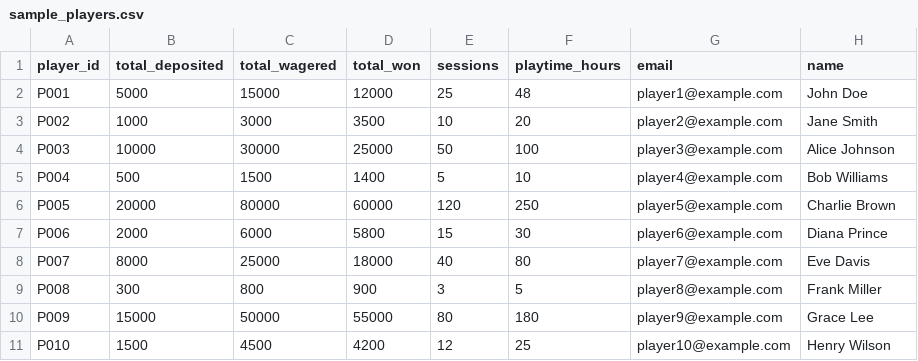
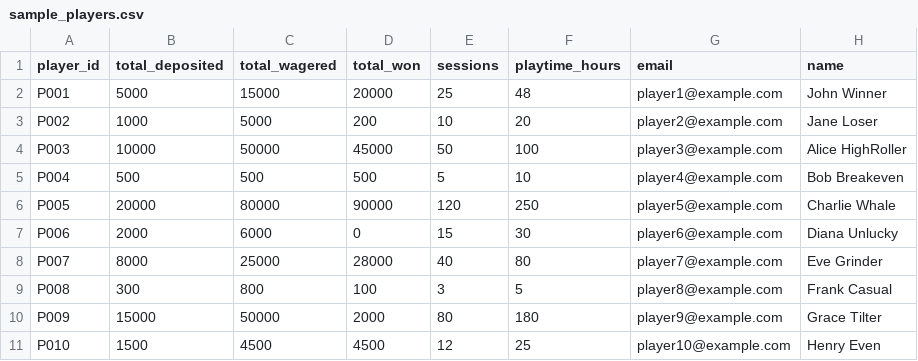
Before and after one commit to Rak1417Jan/loyalty_program, a CSV file: sample_players.csv, drawn as a sheet.

```diff
--- a/sample_players.csv
+++ b/sample_players.csv
@@ -1,11 +1,11 @@
 player_id,total_deposited,total_wagered,total_won,sessions,playtime_hours,email,name
-P001,5000,15000,12000,25,48,player1@example.com,John Doe
-P002,1000,3000,3500,10,20,player2@example.com,Jane Smith
-P003,10000,30000,25000,50,100,player3@example.com,Alice Johnson
-P004,500,1500,1400,5,10,player4@example.com,Bob Williams
-P005,20000,80000,60000,120,250,player5@example.com,Charlie Brown
-P006,2000,6000,5800,15,30,player6@example.com,Diana Prince
-P007,8000,25000,18000,40,80,player7@example.com,Eve Davis
-P008,300,800,900,3,5,player8@example.com,Frank Miller
-P009,15000,50000,55000,80,180,player9@example.com,Grace Lee
-P010,1500,4500,4200,12,25,player10@example.com,Henry Wilson
+P001,5000,15000,20000,25,48,player1@example.com,John Winner
+P002,1000,5000,200,10,20,player2@example.com,Jane Loser
+P003,10000,50000,45000,50,100,player3@example.com,Alice HighRoller
+P004,500,500,500,5,10,player4@example.com,Bob Breakeven
+P005,20000,80000,90000,120,250,player5@example.com,Charlie Whale
+P006,2000,6000,0,15,30,player6@example.com,Diana Unlucky
+P007,8000,25000,28000,40,80,player7@example.com,Eve Grinder
+P008,300,800,100,3,5,player8@example.com,Frank Casual
+P009,15000,50000,2000,80,180,player9@example.com,Grace Tilter
+P010,1500,4500,4500,12,25,player10@example.com,Henry Even
```
Also changed, not shown: 38 other files.
